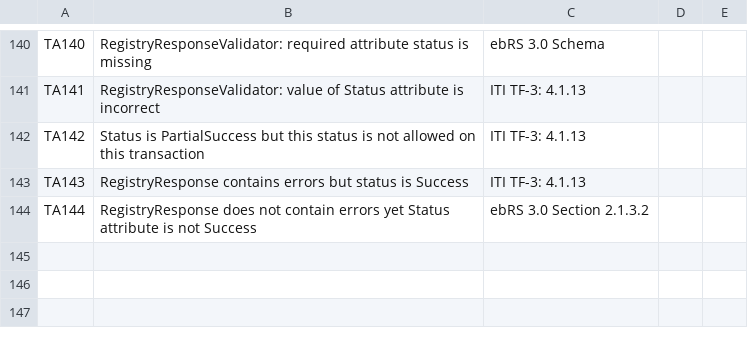
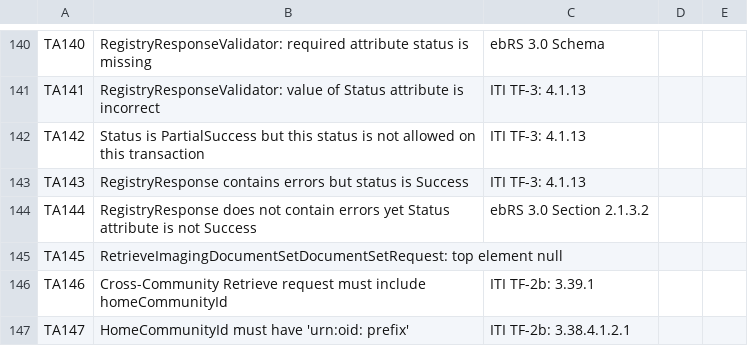
Before and after one commit to usnistgov/iheos-toolkit2, a CSV file: error-recording/src/main/resources/assertions/Toolkit_assertions.csv, drawn as a sheet; only a part is shown, gaps mark what is left out; the diff names each change by its address in the sheet, - before the commit and + after, or states it on an @@ line.

```diff
--- a/error-recording/src/main/resources/assertions/Toolkit_assertions.csv
+++ b/error-recording/src/main/resources/assertions/Toolkit_assertions.csv
+row 145: TA145 | RetrieveImagingDocumentSetDocumentSetRequest: top element null
+row 146: TA146 | Cross-Community Retrieve request must include homeCommunityId | ITI TF-2b: 3.39.1
+row 147: TA147 | HomeCommunityId must have 'urn:oid: prefix' | ITI TF-2b: 3.38.4.1.2.1
```
Also changed, not shown: 1 other file.
